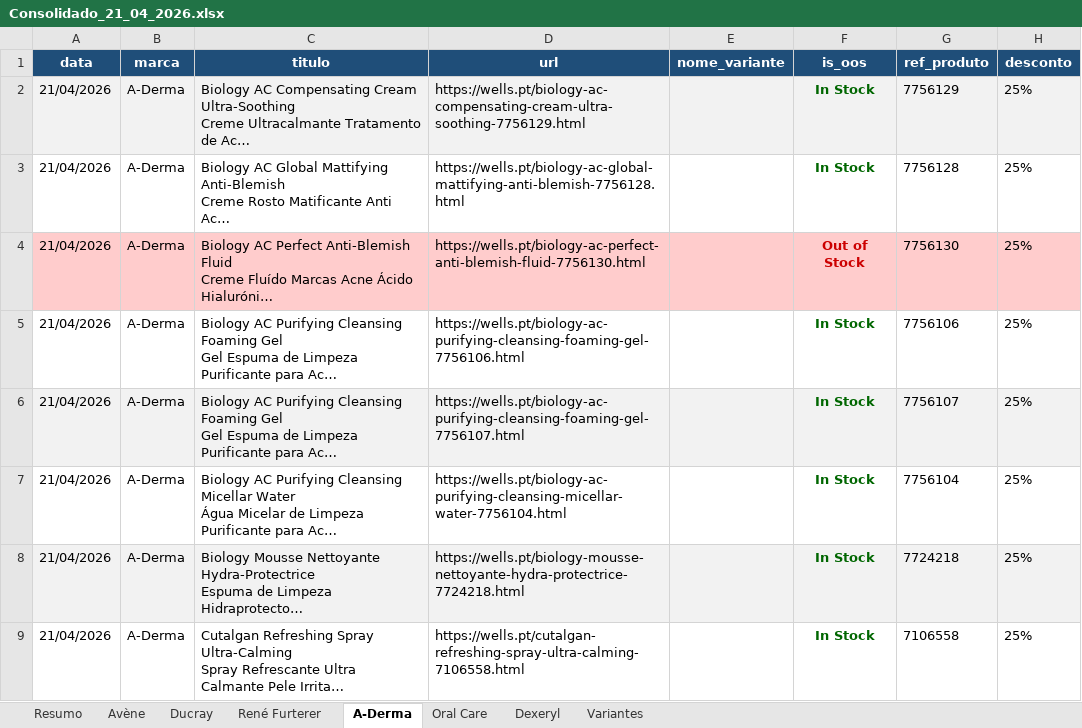
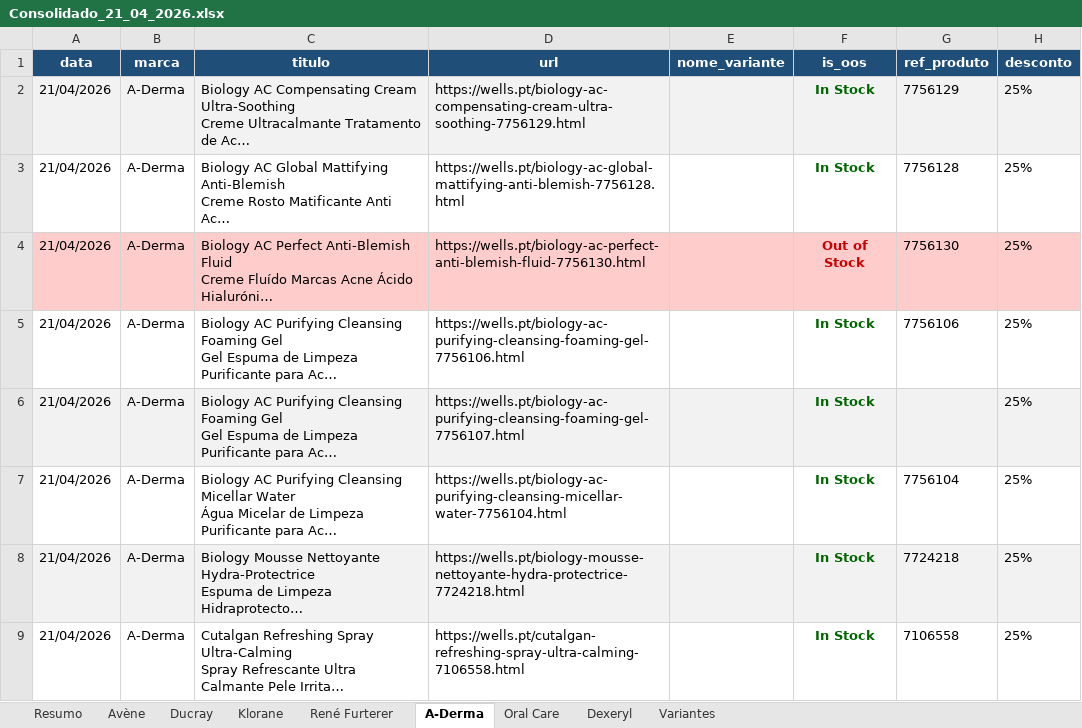
Before and after one commit to SofiaSilva1995/wells-online-monitor, an Excel workbook: logs/Consolidado_21_04_2026.xlsx, sheet A-Derma, drawn as a sheet; only a part is shown; long unchanged cells end in …; values as stored, in another font and other column widths than the file's, no borders; table styles not drawn; the diff names each change by its address in the sheet, - before the commit and + after, or states it on an @@ line.

```diff
--- a/logs/Consolidado_21_04_2026.xlsx (sheet A-Derma)
+++ b/logs/Consolidado_21_04_2026.xlsx (sheet A-Derma)
+sheet tab: Klorane
-G6 (ref_produto): 7756107
+G6 (ref_produto): (empty)
```
Also changed, not shown: sheet Variantes, sheet Resumo, 3 other files.
